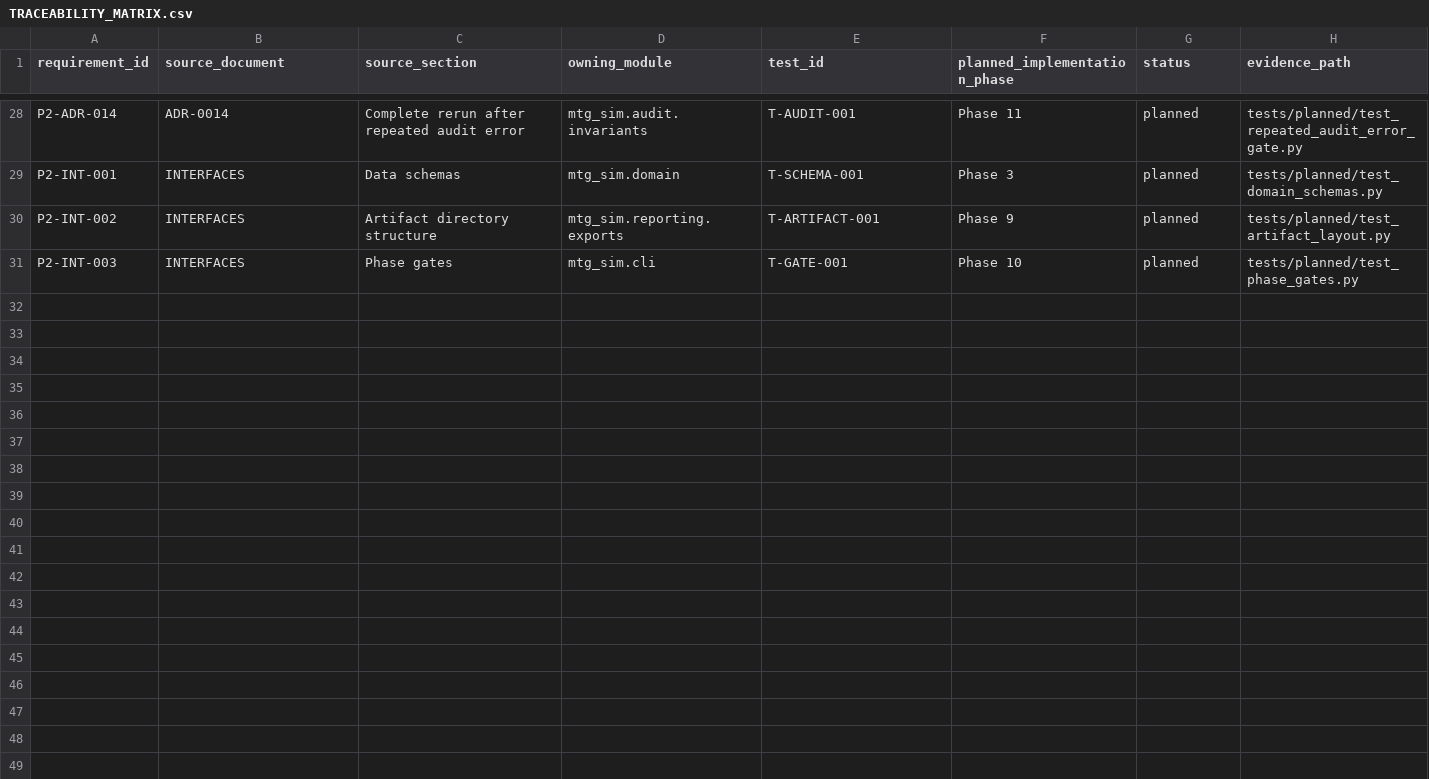
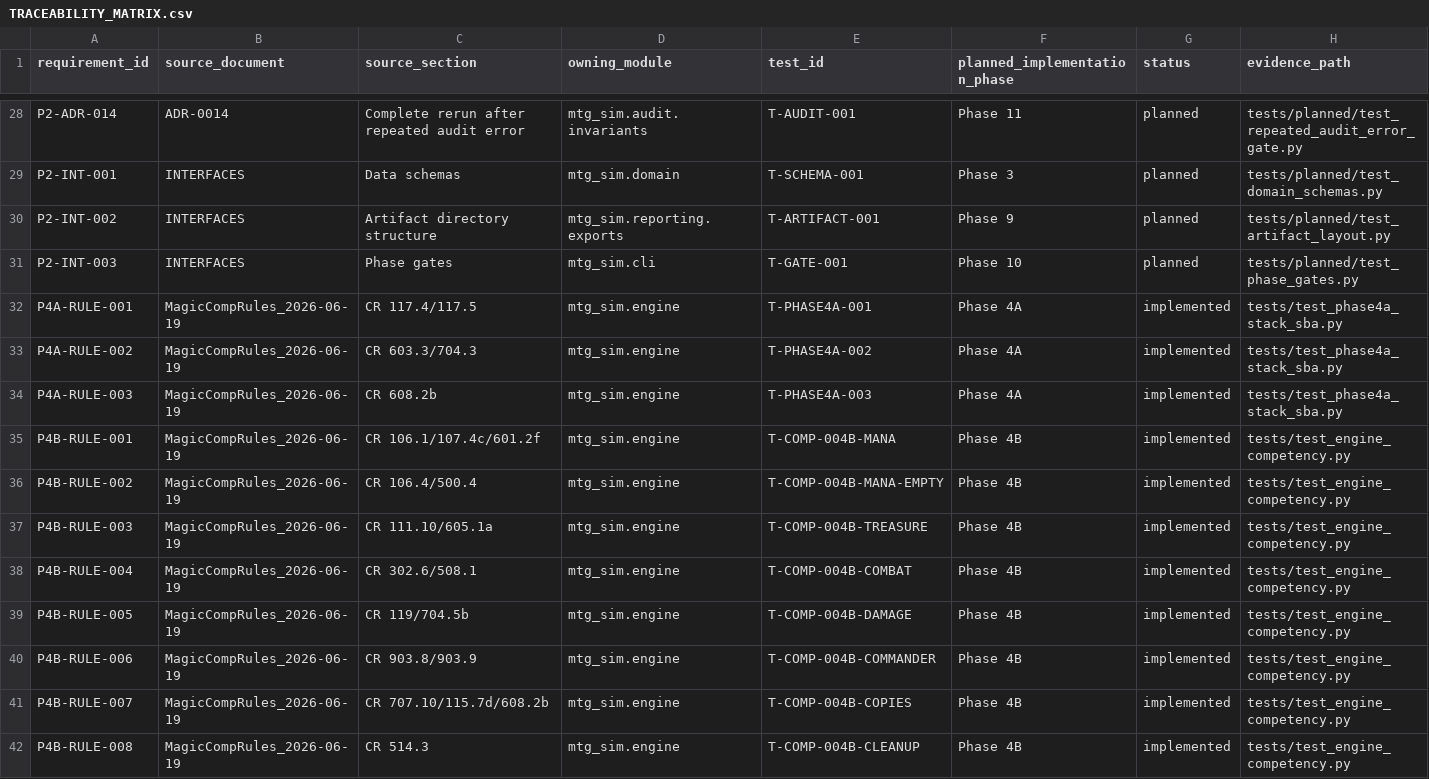
Before and after one commit to jeffatoney/mtg-deck-simulator, a CSV file: docs/architecture/TRACEABILITY_MATRIX.csv, drawn as a sheet; only a part is shown, gaps mark what is left out; rows hold the shown columns only; the diff names each change by its address in the sheet, - before the commit and + after, or states it on an @@ line.

Commit message:
Resolve Phase 4A and 4B rules engine conflict

```diff
--- a/docs/architecture/TRACEABILITY_MATRIX.csv
+++ b/docs/architecture/TRACEABILITY_MATRIX.csv
+row 32: P4A-RULE-001 | MagicCompRules_2026-06-19 | CR 117.4/117.5 | mtg_sim.engine | T-PHASE4A-001 | Phase 4A | implemented | tests/test_phase4a_stack_sba.py
+row 33: P4A-RULE-002 | MagicCompRules_2026-06-19 | CR 603.3/704.3 | mtg_sim.engine | T-PHASE4A-002 | Phase 4A | implemented | tests/test_phase4a_stack_sba.py
+row 34: P4A-RULE-003 | MagicCompRules_2026-06-19 | CR 608.2b | mtg_sim.engine | T-PHASE4A-003 | Phase 4A | implemented | tests/test_phase4a_stack_sba.py
+row 35: P4B-RULE-001 | MagicCompRules_2026-06-19 | CR 106.1/107.4c/601.2f | mtg_sim.engine | T-COMP-004B-MANA | Phase 4B | implemented | tests/test_engine_competency.py
+row 36: P4B-RULE-002 | MagicCompRules_2026-06-19 | CR 106.4/500.4 | mtg_sim.engine | T-COMP-004B-MANA-EMPTY | Phase 4B | implemented | tests/test_engine_competency.py
+row 37: P4B-RULE-003 | MagicCompRules_2026-06-19 | CR 111.10/605.1a | mtg_sim.engine | T-COMP-004B-TREASURE | Phase 4B | implemented | tests/test_engine_competency.py
+row 38: P4B-RULE-004 | MagicCompRules_2026-06-19 | CR 302.6/508.1 | mtg_sim.engine | T-COMP-004B-COMBAT | Phase 4B | implemented | tests/test_engine_competency.py
+row 39: P4B-RULE-005 | MagicCompRules_2026-06-19 | CR 119/704.5b | mtg_sim.engine | T-COMP-004B-DAMAGE | Phase 4B | implemented | tests/test_engine_competency.py
+row 40: P4B-RULE-006 | MagicCompRules_2026-06-19 | CR 903.8/903.9 | mtg_sim.engine | T-COMP-004B-COMMANDER | Phase 4B | implemented | tests/test_engine_competency.py
+row 41: P4B-RULE-007 | MagicCompRules_2026-06-19 | CR 707.10/115.7d/608.2b | mtg_sim.engine | T-COMP-004B-COPIES | Phase 4B | implemented | tests/test_engine_competency.py
+row 42: P4B-RULE-008 | MagicCompRules_2026-06-19 | CR 514.3 | mtg_sim.engine | T-COMP-004B-CLEANUP | Phase 4B | implemented | tests/test_engine_competency.py
```
Also changed, not shown: 2 other files.
